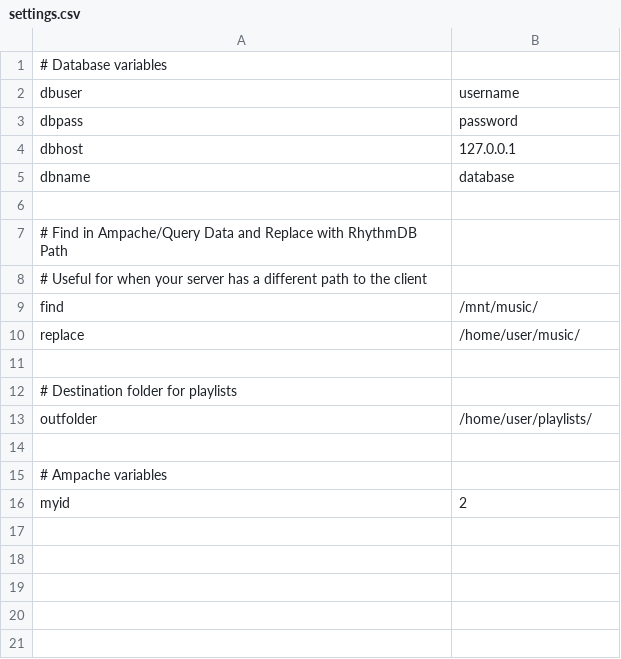
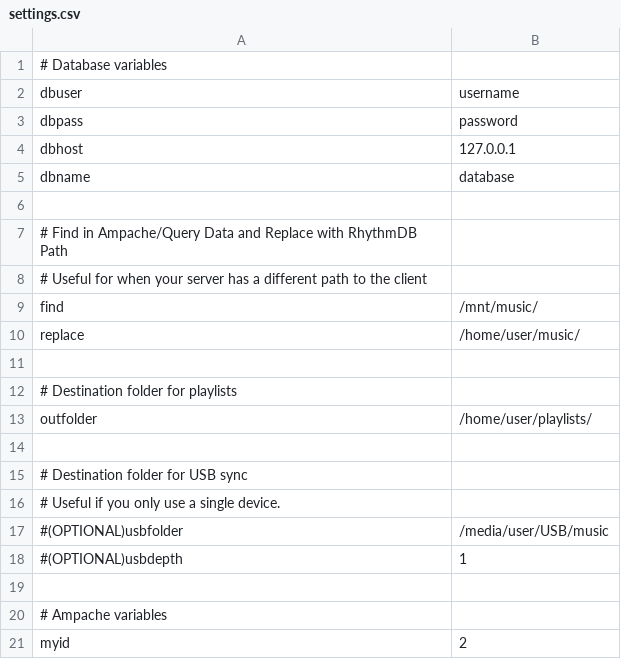
Before and after one commit to lachlan-00/ampache-scripts, a CSV file: settings.csv, drawn as a sheet.

Commit message:
Add optional settings usbfolder & usbdepth to get_files_from_mysql.py Better checks for settings in all files using relpath & realpath

```diff
--- a/settings.csv
+++ b/settings.csv
@@ -14,2 +14,7 @@ outfolder,/home/user/playlists/
 
+# Destination folder for USB sync
+# Useful if you only use a single device.
+#(OPTIONAL)usbfolder,/media/user/USB/music
+#(OPTIONAL)usbdepth,1
+
 # Ampache variables
```
Also changed, not shown: 4 other files.
